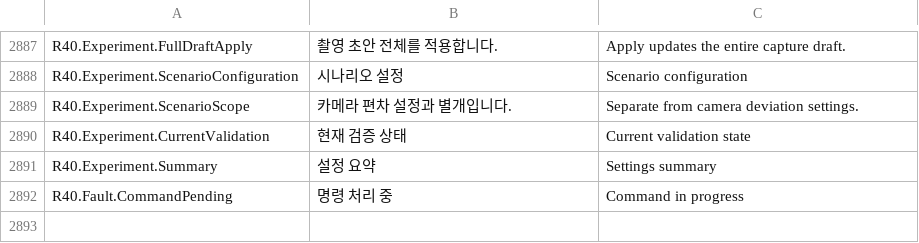
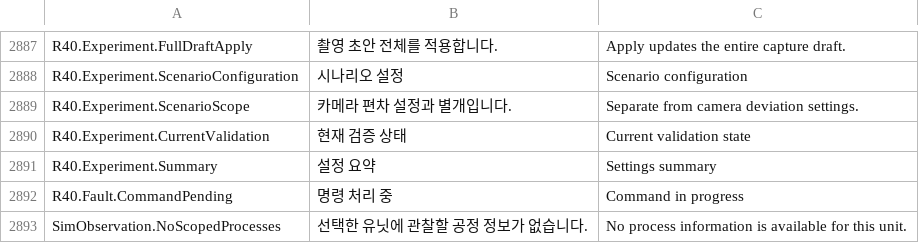
Before and after one commit to Noah8218/OpenVisionLab-Machine-Studio, a TSV file: src/OpenVisionLab.Localization/Resources/LocalizationCatalog.tsv, drawn as a sheet; only a part is shown, gaps mark what is left out.

```diff
--- a/src/OpenVisionLab.Localization/Resources/LocalizationCatalog.tsv
+++ b/src/OpenVisionLab.Localization/Resources/LocalizationCatalog.tsv
@@ -2892 +2892,2 @@ R40.Experiment.Summary	설정 요약	Settings summary
 R40.Fault.CommandPending	명령 처리 중	Command in progress
+SimObservation.NoScopedProcesses	선택한 유닛에 관찰할 공정 정보가 없습니다.	No process information is available for this unit.
```
Also changed, not shown: 12 other files.
